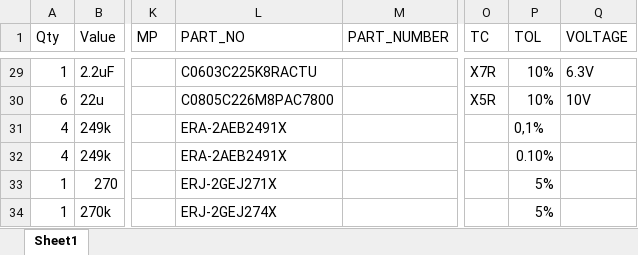
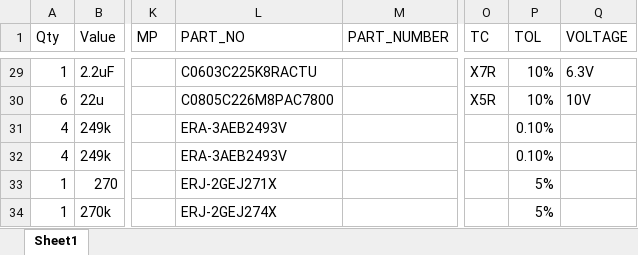
Before and after one commit to reesul/commonsense-hardware, an Excel workbook: debug/CAM/CS-debug_v1.1/CAMOutputs/Assembly/cs-debug_v1.1_formatted.xlsx, sheet Sheet1, drawn as a sheet; only a part is shown, gaps mark what is left out; values as stored, in another font and other column widths than the file's, no borders; the diff names each change by its address in the sheet, - before the commit and + after, or states it on an @@ line.

Commit message:
DBG: Replace bias resistors of current measurement w/ correct part
And regenerate the CAM files.

```diff
--- a/debug/CAM/CS-debug_v1.1/CAMOutputs/Assembly/cs-debug_v1.1_formatted.xlsx (sheet Sheet1)
+++ b/debug/CAM/CS-debug_v1.1/CAMOutputs/Assembly/cs-debug_v1.1_formatted.xlsx (sheet Sheet1)
-L31:L32 (PART_NO): ERA-2AEB2491X
+L31:L32 (PART_NO): ERA-3AEB2493V
-P31 (TOL): 0,1%
+P31 (TOL): 0.10%
```
Also changed, not shown: 14 other files.
